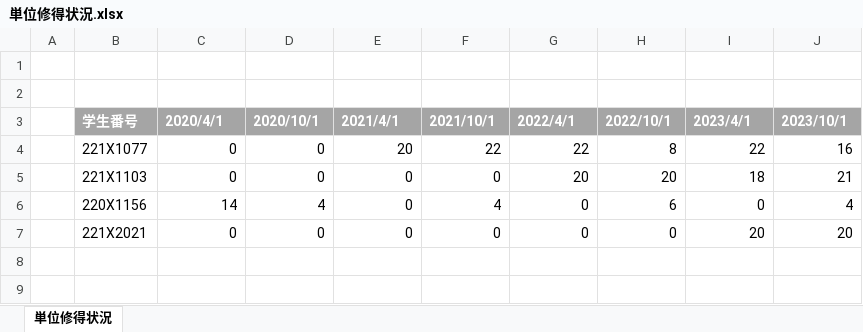
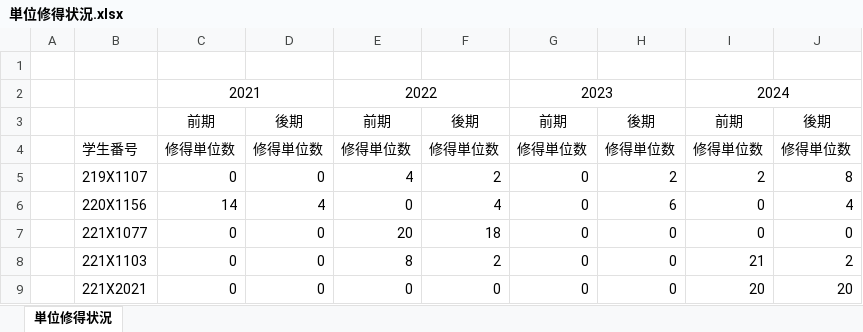
Before and after one commit to una1veritas/Workspace, an Excel workbook: VBA_example/単位修得状況.xlsx, sheet 単位修得状況, drawn as a sheet; values as stored, in another font and other column widths than the file's, no borders; removed rows and columns are numbered as before the commit, all else as after; the diff names each change by its address in the sheet, - before the commit and + after, or states it on an @@ line.

```diff
--- a/VBA_example/単位修得状況.xlsx (sheet 単位修得状況)
+++ b/VBA_example/単位修得状況.xlsx (sheet 単位修得状況)
-row 2: (empty)
+row 2:  |  | 2021 |  | 2022 |  | 2023 |  | 2024
+C2:D2 merged
+E2:F2 merged
+G2:H2 merged
+I2:J2 merged
-row 3:  | 学生番号 | 2020/4/1 | 2020/10/1 | 2021/4/1 | 2021/10/1 | 2022/4/1 | 2022/10/1 | 2023/4/1 | 2023/10/1
-row 4:  | 221X1077 | 0 | 0 | 20 | 22 | 22 | 8 | 22 | 16
-row 5:  | 221X1103 | 0 | 0 | 0 | 0 | 20 | 20 | 18 | 21
+row 3:  |  | 前期 | 後期 | 前期 | 後期 | 前期 | 後期 | 前期 | 後期
+row 4:  | 学生番号 | 修得単位数 | 修得単位数 | 修得単位数 | 修得単位数 | 修得単位数 | 修得単位数 | 修得単位数 | 修得単位数
+row 5:  | 219X1107 | 0 | 0 | 4 | 2 | 0 | 2 | 2 | 8
+row 7:  | 221X1077 | 0 | 0 | 20 | 18 | 0 | 0 | 0 | 0
+row 8:  | 221X1103 | 0 | 0 | 8 | 2 | 0 | 0 | 21 | 2
```
Also changed, not shown: VBA_example/修得単位数チェック/修得単位数チェック.xlsm, 8 other files.
